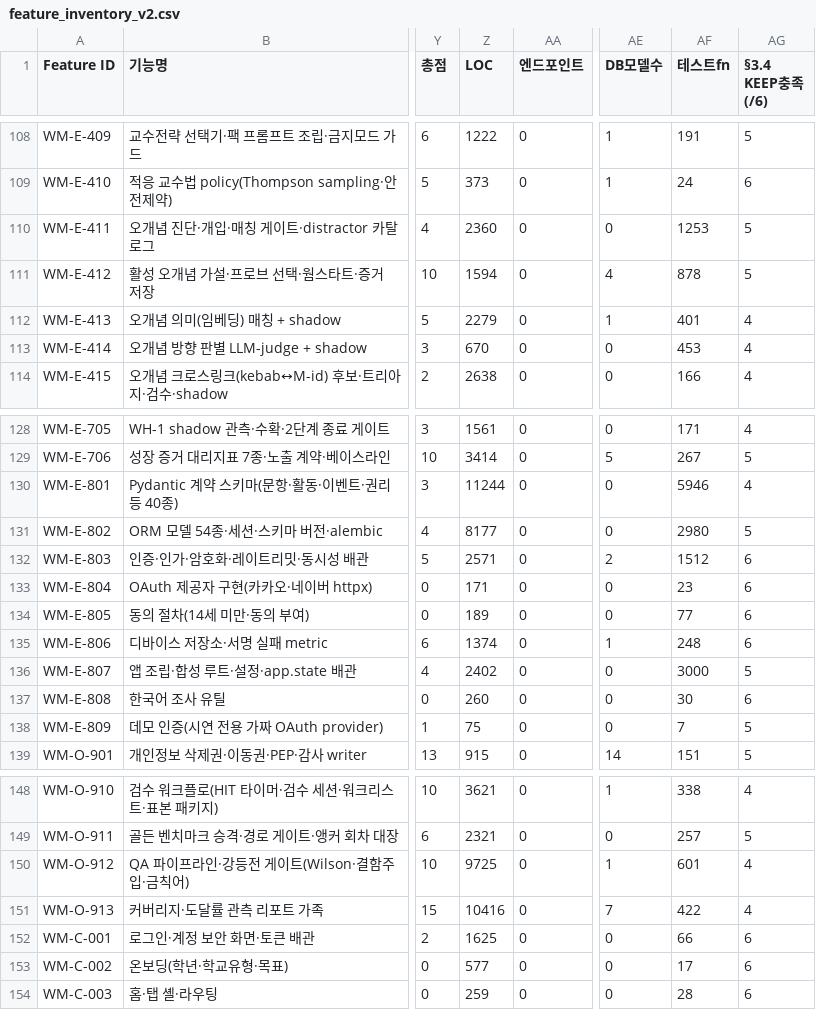
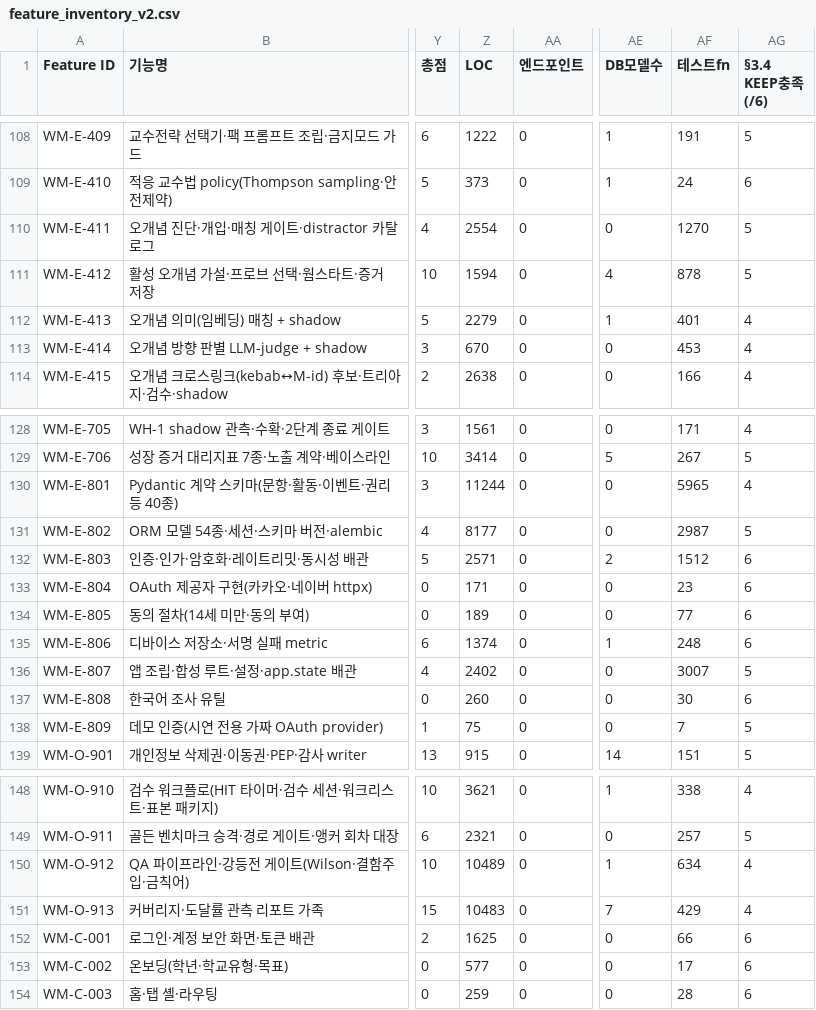
Before and after one commit to doldori7/WhyMath, a CSV file: backlog/inventory/feature_inventory_v2.csv, drawn as a sheet; only a part is shown, gaps mark what is left out; the diff names each change by its address in the sheet, - before the commit and + after, or states it on an @@ line.

```diff
--- a/backlog/inventory/feature_inventory_v2.csv
+++ b/backlog/inventory/feature_inventory_v2.csv
-Z110 (LOC): 2360
+Z110 (LOC): 2554
-AF110 (테스트fn): 1253
+AF110 (테스트fn): 1270
-AF130 (테스트fn): 5946
+AF130 (테스트fn): 5965
-AF131 (테스트fn): 2980
+AF131 (테스트fn): 2987
-AF136 (테스트fn): 3000
+AF136 (테스트fn): 3007
-Z150 (LOC): 9725
+Z150 (LOC): 10489
-AF150 (테스트fn): 601
+AF150 (테스트fn): 634
-Z151 (LOC): 10416
+Z151 (LOC): 10483
-AF151 (테스트fn): 422
+AF151 (테스트fn): 429
```
Also changed, not shown: 5 other files.
